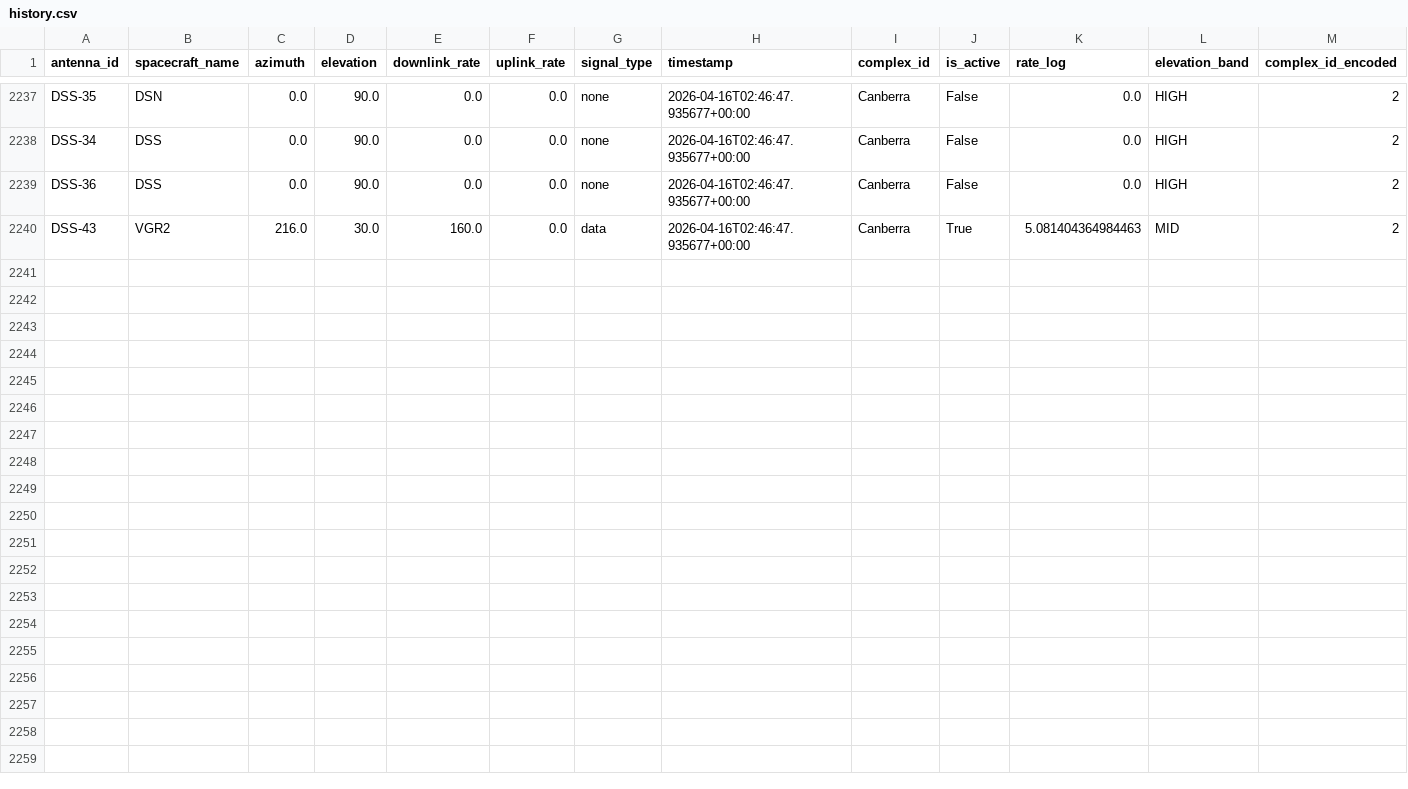
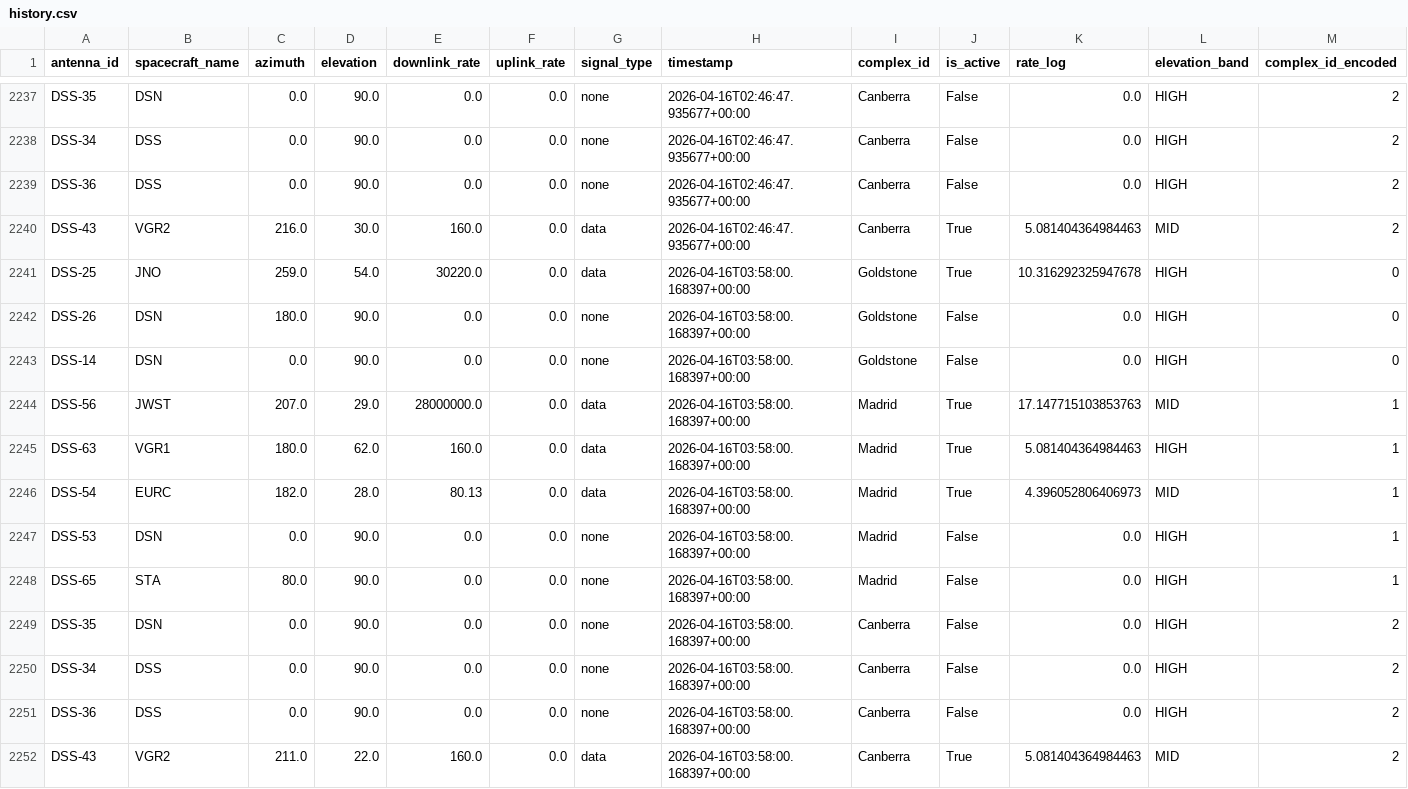
Before and after one commit to nyandajr/dsn-anomaly-tracker, a CSV file: data/history.csv, drawn as a sheet; only a part is shown, gaps mark what is left out; rows hold the shown columns only; the diff names each change by its address in the sheet, - before the commit and + after, or states it on an @@ line.

```diff
--- a/data/history.csv
+++ b/data/history.csv
+row 2241: DSS-25 | JNO | 259.0 | 54.0 | 30220.0 | 0.0 | data | 2026-04-16T03:58:00.168397+00:00 | Goldstone | True | 10.316292325947678 | HIGH | 0
+row 2242: DSS-26 | DSN | 180.0 | 90.0 | 0.0 | 0.0 | none | 2026-04-16T03:58:00.168397+00:00 | Goldstone | False | 0.0 | HIGH | 0
+row 2243: DSS-14 | DSN | 0.0 | 90.0 | 0.0 | 0.0 | none | 2026-04-16T03:58:00.168397+00:00 | Goldstone | False | 0.0 | HIGH | 0
+row 2244: DSS-56 | JWST | 207.0 | 29.0 | 28000000.0 | 0.0 | data | 2026-04-16T03:58:00.168397+00:00 | Madrid | True | 17.147715103853763 | MID | 1
+row 2245: DSS-63 | VGR1 | 180.0 | 62.0 | 160.0 | 0.0 | data | 2026-04-16T03:58:00.168397+00:00 | Madrid | True | 5.081404364984463 | HIGH | 1
+row 2246: DSS-54 | EURC | 182.0 | 28.0 | 80.13 | 0.0 | data | 2026-04-16T03:58:00.168397+00:00 | Madrid | True | 4.396052806406973 | MID | 1
+row 2247: DSS-53 | DSN | 0.0 | 90.0 | 0.0 | 0.0 | none | 2026-04-16T03:58:00.168397+00:00 | Madrid | False | 0.0 | HIGH | 1
+row 2248: DSS-65 | STA | 80.0 | 90.0 | 0.0 | 0.0 | none | 2026-04-16T03:58:00.168397+00:00 | Madrid | False | 0.0 | HIGH | 1
+row 2249: DSS-35 | DSN | 0.0 | 90.0 | 0.0 | 0.0 | none | 2026-04-16T03:58:00.168397+00:00 | Canberra | False | 0.0 | HIGH | 2
+row 2250: DSS-34 | DSS | 0.0 | 90.0 | 0.0 | 0.0 | none | 2026-04-16T03:58:00.168397+00:00 | Canberra | False | 0.0 | HIGH | 2
+row 2251: DSS-36 | DSS | 0.0 | 90.0 | 0.0 | 0.0 | none | 2026-04-16T03:58:00.168397+00:00 | Canberra | False | 0.0 | HIGH | 2
+row 2252: DSS-43 | VGR2 | 211.0 | 22.0 | 160.0 | 0.0 | data | 2026-04-16T03:58:00.168397+00:00 | Canberra | True | 5.081404364984463 | MID | 2
```
Also changed, not shown: 2 other files.
